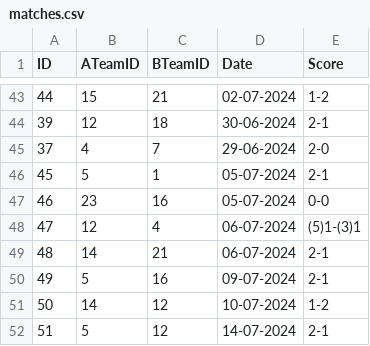
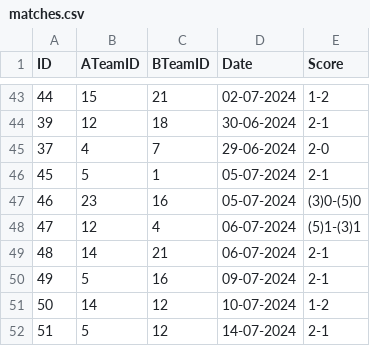
Before and after one commit to Sari-Solieman/sirma-academy-final-exam, a CSV file: public/data/matches.csv, drawn as a sheet; only a part is shown, gaps mark what is left out.

Commit message:
Add react query to fetch data using query function

```diff
--- a/public/data/matches.csv
+++ b/public/data/matches.csv
@@ -46,3 +46,3 @@ ID,ATeamID,BTeamID,Date,Score
 45,5,1,05-07-2024,2-1
-46,23,16,05-07-2024,0-0
+46,23,16,05-07-2024,(3)0-(5)0
 47,12,4,06-07-2024,(5)1-(3)1
```
Also changed, not shown: 8 other files.
